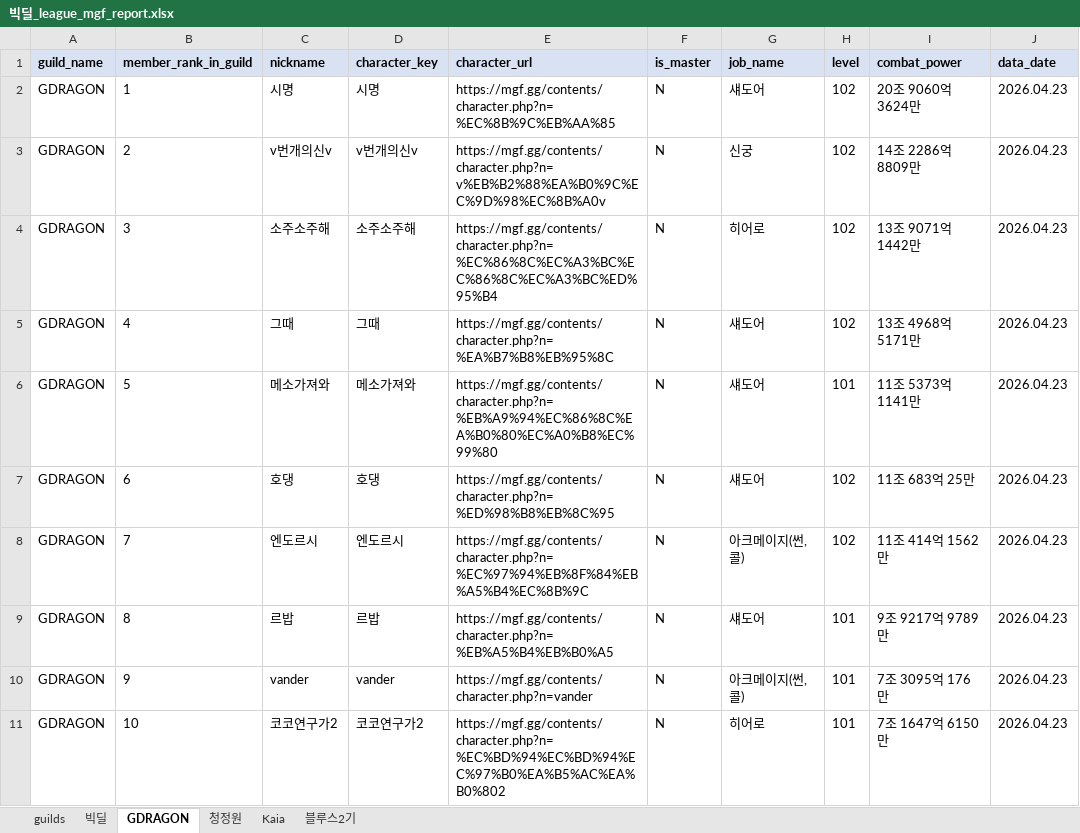
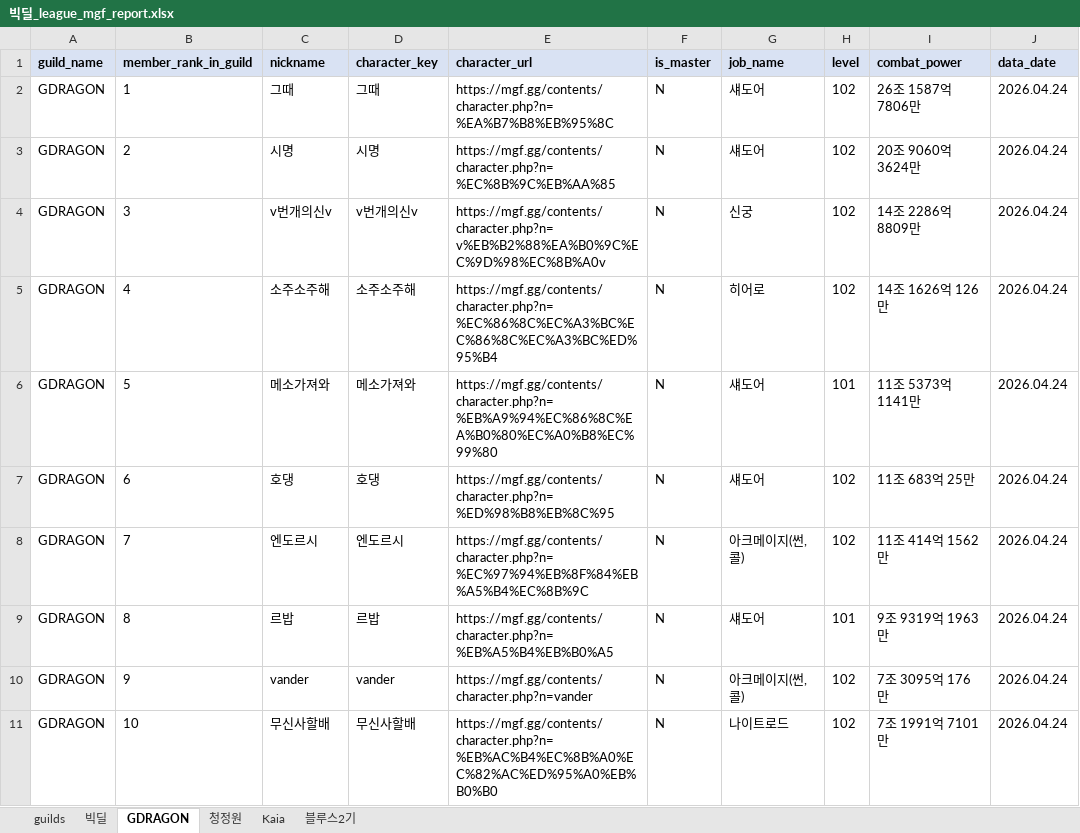
Before and after one commit to pogas/mgf_guild_match, an Excel workbook: reports/빅딜/빅딜_league_mgf_report.xlsx, sheet GDRAGON, drawn as a sheet; only a part is shown; values as stored, in another font and other column widths than the file's, no borders; the diff covers the shown part only; the diff names each change by its address in the sheet, - before the commit and + after, or states it on an @@ line.

```diff
--- a/reports/빅딜/빅딜_league_mgf_report.xlsx (sheet GDRAGON)
+++ b/reports/빅딜/빅딜_league_mgf_report.xlsx (sheet GDRAGON)
-C2 (nickname): 시명
+C2 (nickname): 그때
-D2 (character_key): 시명
+D2 (character_key): 그때
-E2 (character_url): https://mgf.gg/contents/character.php?n=%EC%8B%9C%EB%AA%85
+E2 (character_url): https://mgf.gg/contents/character.php?n=%EA%B7%B8%EB%95%8C
-I2 (combat_power): 20조 9060억 3624만
+I2 (combat_power): 26조 1587억 7806만
-J2:J11 (data_date): 2026.04.23
+J2:J11 (data_date): 2026.04.24
-C3 (nickname): v번개의신v
+C3 (nickname): 시명
-D3 (character_key): v번개의신v
+D3 (character_key): 시명
-E3 (character_url): https://mgf.gg/contents/character.php?n=v%EB%B2%88%EA%B0%9C%EC%9D%98%EC%8B%A0v
+E3 (character_url): https://mgf.gg/contents/character.php?n=%EC%8B%9C%EB%AA%85
-G3 (job_name): 신궁
+G3 (job_name): 섀도어
-I3 (combat_power): 14조 2286억 8809만
+I3 (combat_power): 20조 9060억 3624만
-C4 (nickname): 소주소주해
+C4 (nickname): v번개의신v
-D4 (character_key): 소주소주해
+D4 (character_key): v번개의신v
-E4 (character_url): https://mgf.gg/contents/character.php?n=%EC%86%8C%EC%A3%BC%EC%86%8C%EC%A3%BC%ED%95%B4
+E4 (character_url): https://mgf.gg/contents/character.php?n=v%EB%B2%88%EA%B0%9C%EC%9D%98%EC%8B%A0v
-G4 (job_name): 히어로
+G4 (job_name): 신궁
-I4 (combat_power): 13조 9071억 1442만
+I4 (combat_power): 14조 2286억 8809만
-C5 (nickname): 그때
+C5 (nickname): 소주소주해
-D5 (character_key): 그때
+D5 (character_key): 소주소주해
-E5 (character_url): https://mgf.gg/contents/character.php?n=%EA%B7%B8%EB%95%8C
+E5 (character_url): https://mgf.gg/contents/character.php?n=%EC%86%8C%EC%A3%BC%EC%86%8C%EC%A3%BC%ED%95%B4
-G5 (job_name): 섀도어
+G5 (job_name): 히어로
-I5 (combat_power): 13조 4968억 5171만
+I5 (combat_power): 14조 1626억 126만
-I9 (combat_power): 9조 9217억 9789만
+I9 (combat_power): 9조 9319억 1963만
-H10:H11 (level): 101
+H10:H11 (level): 102
-C11 (nickname): 코코연구가2
+C11 (nickname): 무신사할배
-D11 (character_key): 코코연구가2
+D11 (character_key): 무신사할배
-E11 (character_url): https://mgf.gg/contents/character.php?n=%EC%BD%94%EC%BD%94%EC%97%B0%EA%B5%AC%EA%B0%802
+E11 (character_url): https://mgf.gg/contents/character.php?n=%EB%AC%B4%EC%8B%A0%EC%82%AC%ED%95%A0%EB%B0%B0
-G11 (job_name): 히어로
+G11 (job_name): 나이트로드
-I11 (combat_power): 7조 1647억 6150만
+I11 (combat_power): 7조 1991억 7101만
```
Also changed, not shown: 85 edited cells elsewhere in this sheet, sheet 청정원, sheet 빅딜, sheet 블루스2기, sheet Kaia, sheet guilds, reports/빅딜/빅딜_training_mgf_report.xlsx, reports/셀린느/셀린느_league_mgf_report.xlsx, 34 other files.
